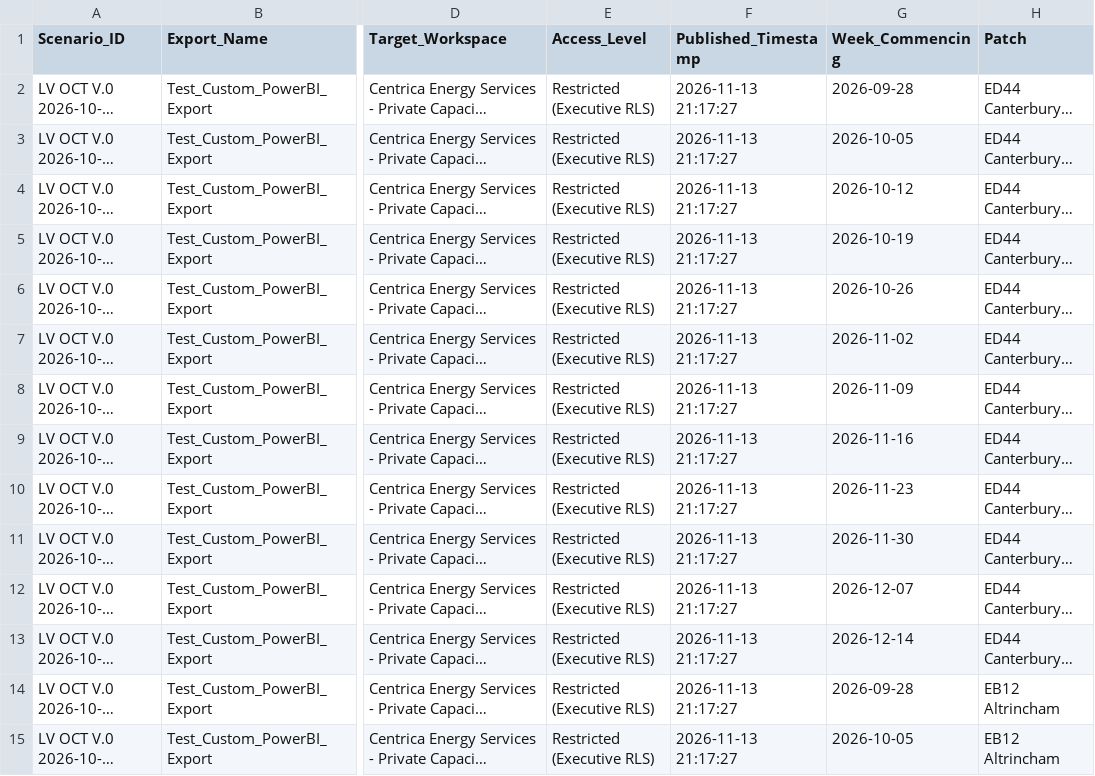
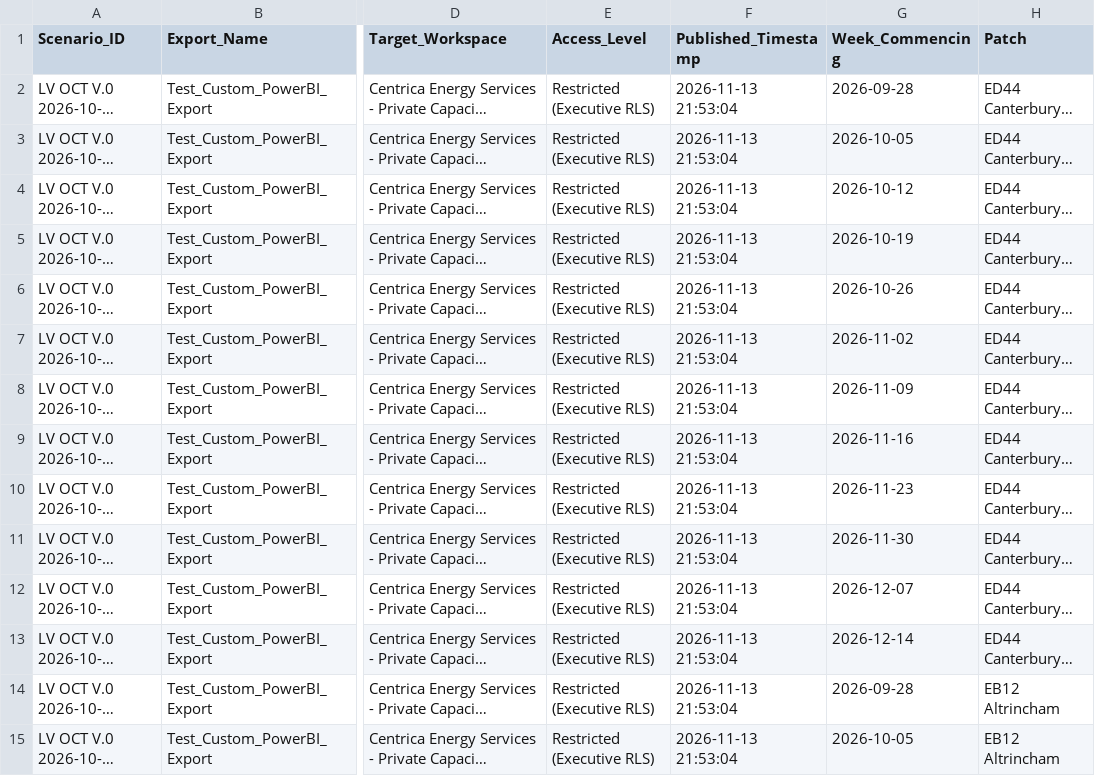
Before and after one commit to Soumyadipta2020/Capacity-Planning-App-Demo, a CSV file: data/exports/Test_Custom_PowerBI_Export.csv, drawn as a sheet; only a part is shown, gaps mark what is left out; long unchanged cells end in …; the diff covers the shown part only; the diff names each change by its address in the sheet, - before the commit and + after, or states it on an @@ line.

Commit message:
Numbers will change with different scenarios

```diff
--- a/data/exports/Test_Custom_PowerBI_Export.csv
+++ b/data/exports/Test_Custom_PowerBI_Export.csv
-F2:F15 (Published_Timestamp): 2026-11-13 21:17:27
+F2:F15 (Published_Timestamp): 2026-11-13 21:53:04
```
Also changed, not shown: 166 edited cells elsewhere in this file, 2 other files.
